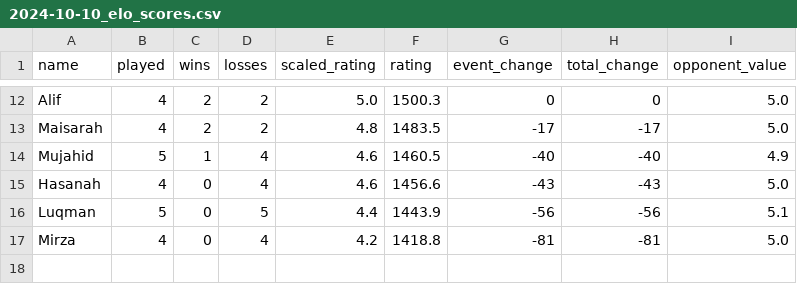
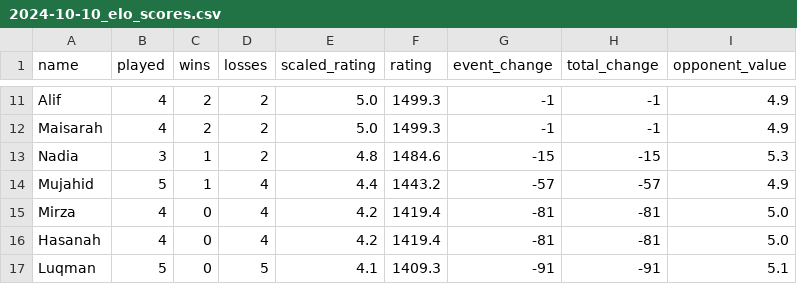
Before and after one commit to BadgerMinton/badgerminton-data, a CSV file: elo-scores/2024-10-10_elo_scores.csv, drawn as a sheet; only a part is shown, gaps mark what is left out; removed rows and columns are numbered as before the commit, all else as after; the diff covers the shown part only; the diff names each change by its address in the sheet, - before the commit and + after, or states it on an @@ line.

```diff
--- a/elo-scores/2024-10-10_elo_scores.csv
+++ b/elo-scores/2024-10-10_elo_scores.csv
-F11 (rating): 1500.3
+F11 (rating): 1499.3
-G11 (event_change): 0
+G11 (event_change): -1
-H11 (total_change): 0
+H11 (total_change): -1
-I11:I12 (opponent_value): 5.0
+I11:I12 (opponent_value): 4.9
-E12 (scaled_rating): 4.8
+E12 (scaled_rating): 5.0
-F12 (rating): 1483.5
+F12 (rating): 1499.3
-G12 (event_change): -17
+G12 (event_change): -1
-H12 (total_change): -17
+H12 (total_change): -1
+row 13: Nadia | 3 | 1 | 2 | 4.8 | 1484.6 | -15 | -15 | 5.3
-E14 (scaled_rating): 4.6
+E14 (scaled_rating): 4.4
-F14 (rating): 1460.5
+F14 (rating): 1443.2
-G14 (event_change): -40
+G14 (event_change): -57
-H14 (total_change): -40
+H14 (total_change): -57
+row 15: Mirza | 4 | 0 | 4 | 4.2 | 1419.4 | -81 | -81 | 5.0
-E16 (scaled_rating): 4.6
+E16 (scaled_rating): 4.2
-F16 (rating): 1456.6
+F16 (rating): 1419.4
-G16 (event_change): -43
+G16 (event_change): -81
-H16 (total_change): -43
+H16 (total_change): -81
-E17 (scaled_rating): 4.4
+E17 (scaled_rating): 4.1
-F17 (rating): 1443.9
+F17 (rating): 1409.3
-G17 (event_change): -56
+G17 (event_change): -91
-H17 (total_change): -56
+H17 (total_change): -91
-row 17: Mirza | 4 | 0 | 4 | 4.2 | 1418.8 | -81 | -81 | 5.0
```
Also changed, not shown: 3 added rows, 4 removed rows and 22 edited cells elsewhere in this file.
